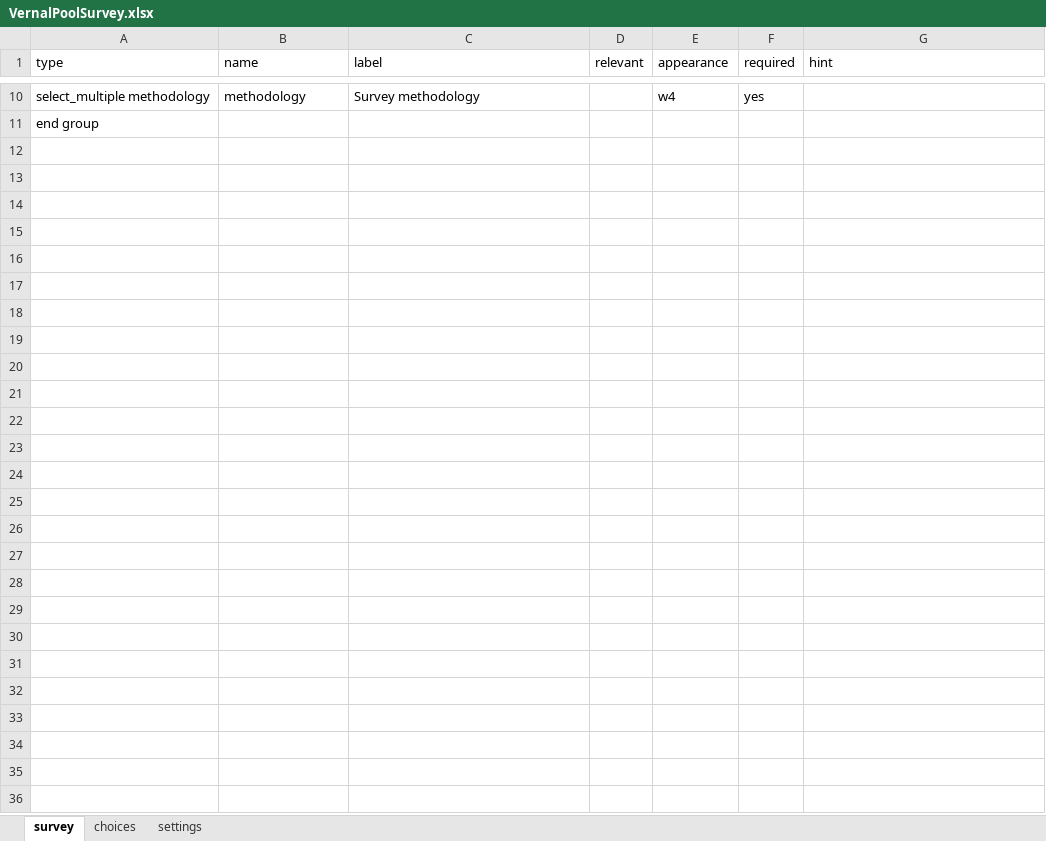
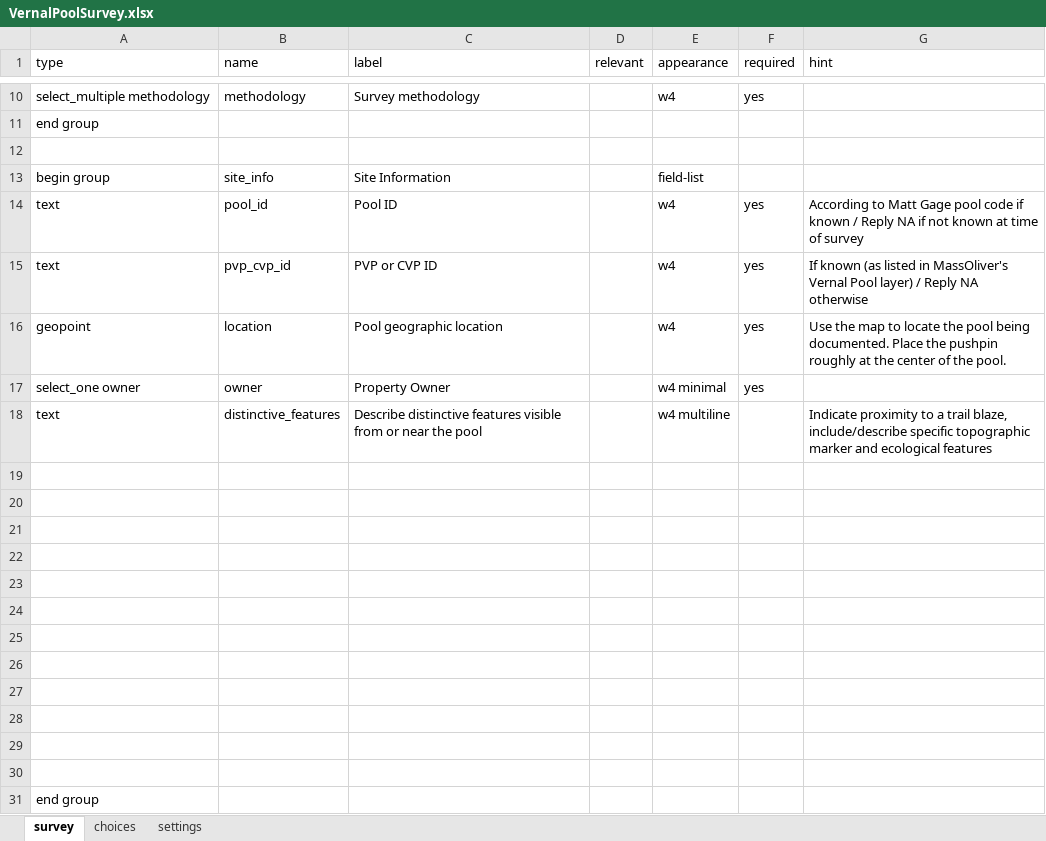
Before and after one commit to earthwiseaware/field_surveys, an Excel workbook: vernal_pool/VernalPoolSurvey.xlsx, sheet survey, drawn as a sheet; only a part is shown, gaps mark what is left out; values as stored, in another font and other column widths than the file's, no borders; the diff names each change by its address in the sheet, - before the commit and + after, or states it on an @@ line.

Commit message:
page 2

```diff
--- a/vernal_pool/VernalPoolSurvey.xlsx (sheet survey)
+++ b/vernal_pool/VernalPoolSurvey.xlsx (sheet survey)
+row 12: (empty)
+row 13: begin group | site_info | Site Information |  | field-list
+row 14: text | pool_id | Pool ID |  | w4 | yes | According to Matt Gage pool code if known / Reply NA if not known at time of survey
+row 15: text | pvp_cvp_id | PVP or CVP ID |  | w4 | yes | If known (as listed in MassOliver's Vernal Pool layer) / Reply NA otherwise
+row 16: geopoint | location | Pool geographic location |  | w4 | yes | Use the map to locate the pool being documented. Place the pushpin roughly at the center of the pool.
+row 17: select_one owner | owner | Property Owner |  | w4 minimal | yes
+row 18: text | distinctive_features | Describe distinctive features visible from or near the pool |  | w4 multiline |  | Indicate proximity to a trail blaze, include/describe specific topographic marker and ecological features
+row 19: (empty)
+row 20: (empty)
+row 21: (empty)
+row 22: (empty)
+row 23: (empty)
+row 24: (empty)
+row 25: (empty)
+row 26: (empty)
+row 27: (empty)
+row 28: (empty)
+row 29: (empty)
+row 30: (empty)
+row 31: end group
```
Also changed, not shown: sheet choices.
